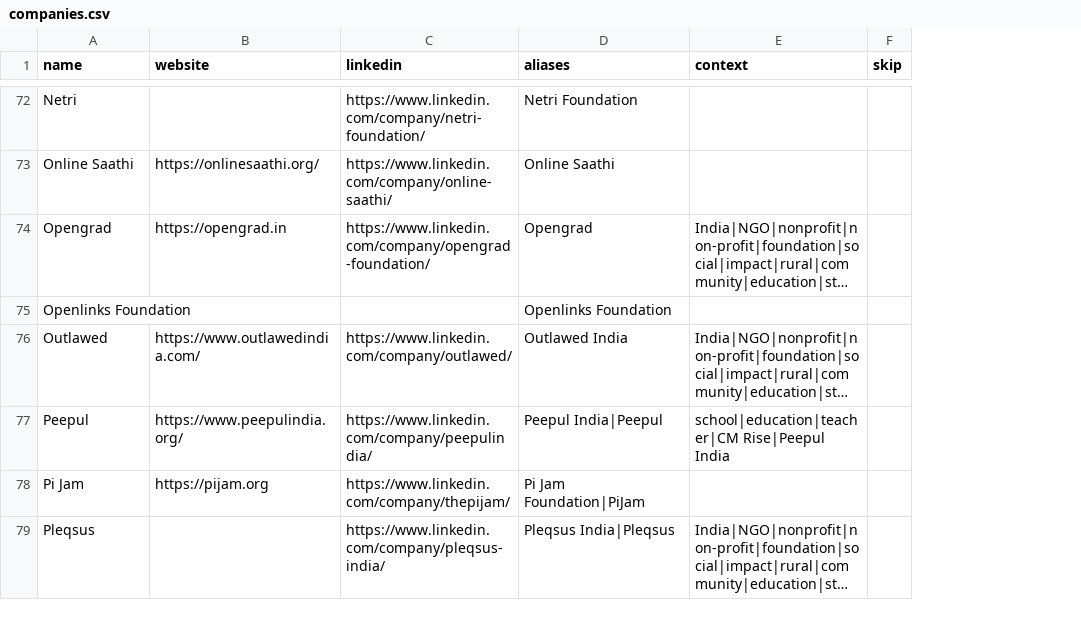
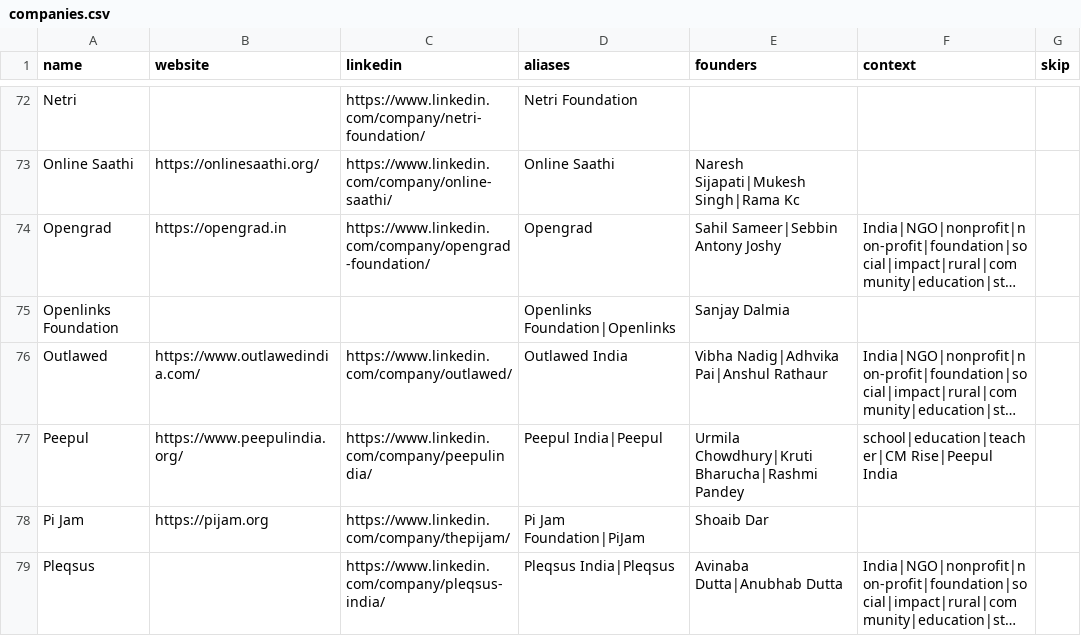
Before and after one commit to socent-git/alumni-feature, a CSV file: data/companies.csv, drawn as a sheet; only a part is shown, gaps mark what is left out; long unchanged cells end in …; the diff covers the shown part only; the diff names each change by its address in the sheet, - before the commit and + after, or states it on an @@ line.

```diff
--- a/data/companies.csv
+++ b/data/companies.csv
+column E (founders), rows 73-79: Naresh Sijapati|Mukesh Singh|Rama Kc | Sahil Sameer|Sebbin Antony Joshy | Sanjay Dalmia | Vibha Nadig|Adhvika Pai|Anshul Rathaur | Urmila Chowdhury|Kruti Bharucha|Rashmi Pandey | Shoaib Dar | Avinaba Dutta|Anubhab Dutta
-D75 (aliases): Openlinks Foundation
+D75 (aliases): Openlinks Foundation|Openlinks
```
Also changed, not shown: 18 edited cells elsewhere in this file, 2 other files.
